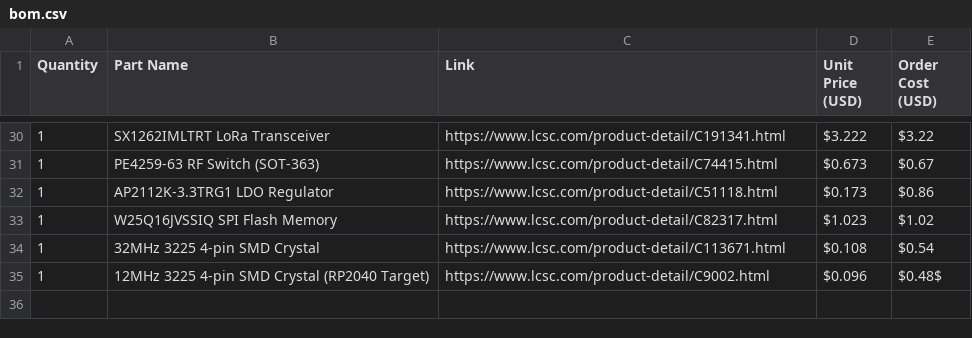
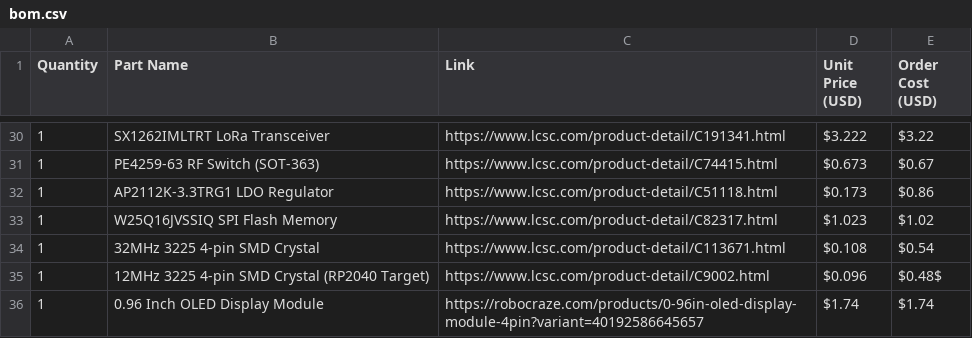
Before and after one commit to AYUSH-pro-grammer/lora, a CSV file: bom.csv, drawn as a sheet; only a part is shown, gaps mark what is left out; the diff names each change by its address in the sheet, - before the commit and + after, or states it on an @@ line.

```diff
--- a/bom.csv
+++ b/bom.csv
+row 36: 1 | 0.96 Inch OLED Display Module | https://robocraze.com/products/0-96in-oled-display-module-4pin?variant=40192586645657 | $1.74 | $1.74
```
Also changed, not shown: 25 other files.
